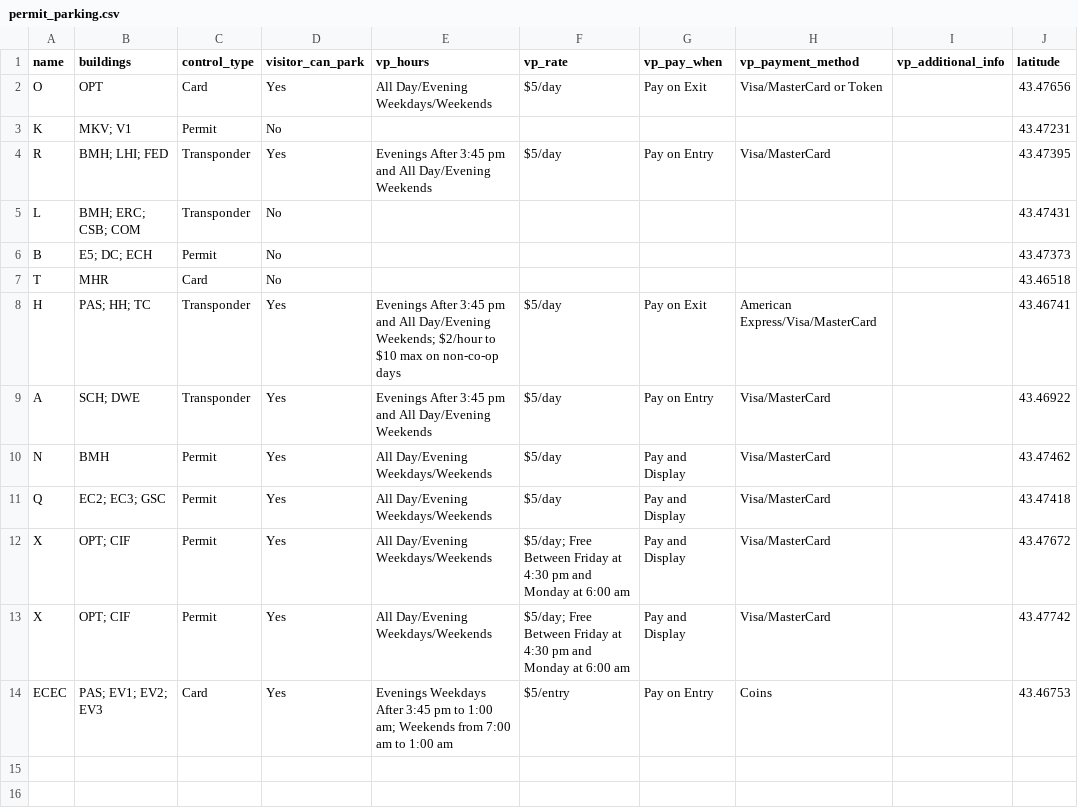
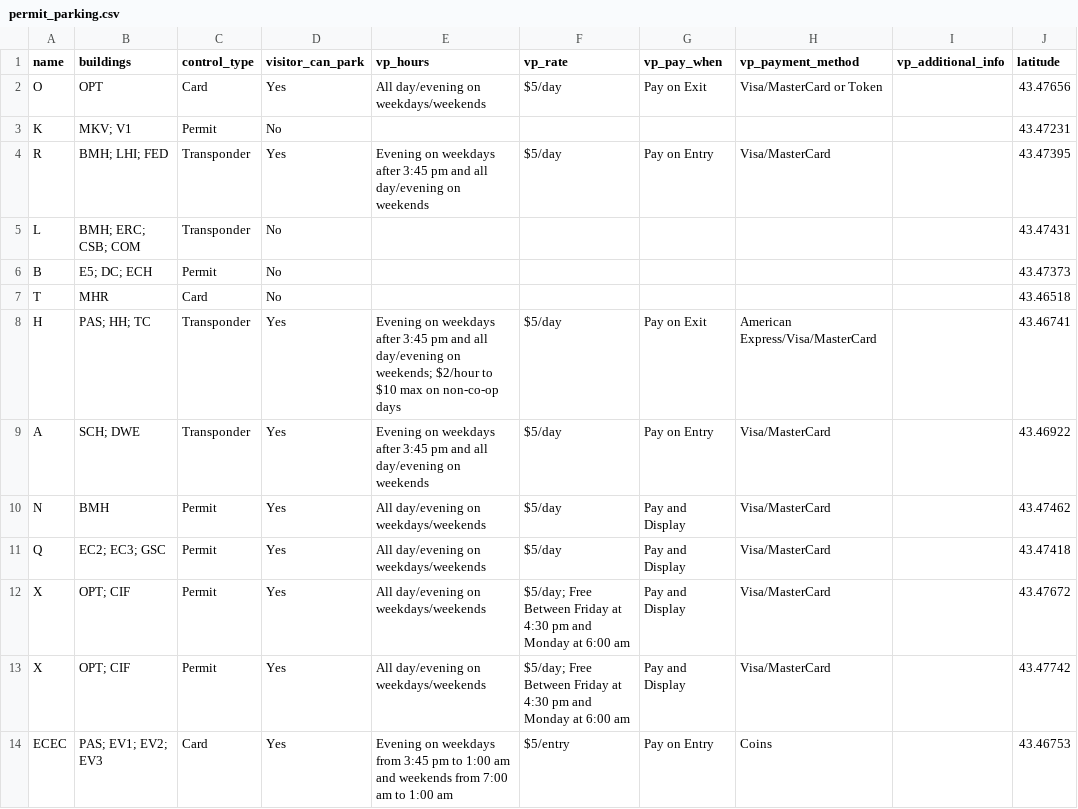
Before and after one commit to uWaterloo/Datasets, a CSV file: Parking/permit_parking.csv, drawn as a sheet; only a part is shown; the diff names each change by its address in the sheet, - before the commit and + after, or states it on an @@ line.

Commit message:
Update permit_parking.csv

```diff
--- a/Parking/permit_parking.csv
+++ b/Parking/permit_parking.csv
-E2 (vp_hours): All Day/Evening Weekdays/Weekends
+E2 (vp_hours): All day/evening on weekdays/weekends
-E4 (vp_hours): Evenings After 3:45 pm and All Day/Evening Weekends
+E4 (vp_hours): Evening on weekdays after 3:45 pm and all day/evening on weekends
-E8 (vp_hours): Evenings After 3:45 pm and All Day/Evening Weekends; $2/hour to…
+E8 (vp_hours): Evening on weekdays after 3:45 pm and all day/evening on weekends; $2/hour to…
-E9 (vp_hours): Evenings After 3:45 pm and All Day/Evening Weekends
+E9 (vp_hours): Evening on weekdays after 3:45 pm and all day/evening on weekends
-E10:E13 (vp_hours): All Day/Evening Weekdays/Weekends
+E10:E13 (vp_hours): All day/evening on weekdays/weekends
-E14 (vp_hours): Evenings Weekdays After 3:45 pm to 1:00 am; Weekends from 7:00…
+E14 (vp_hours): Evening on weekdays from 3:45 pm to 1:00 am and weekends from 7:00…
```
